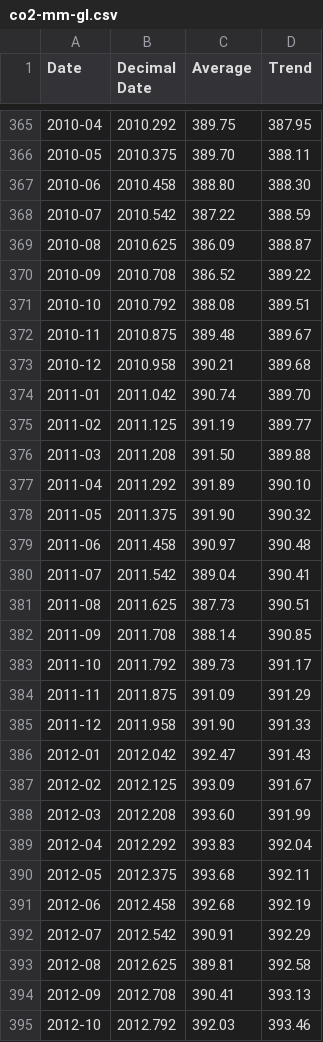
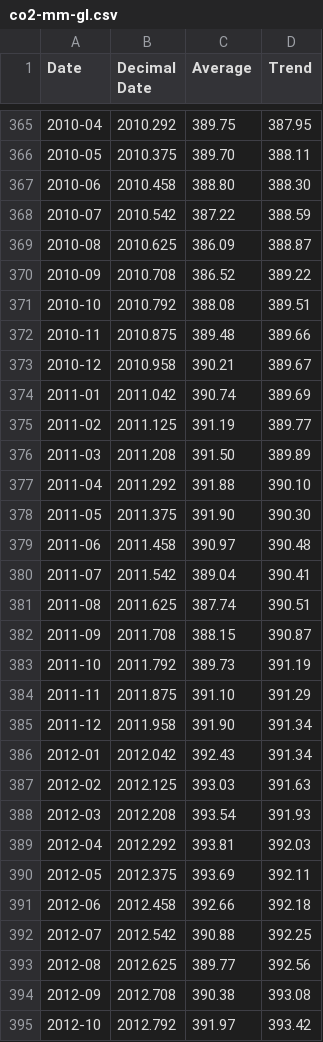
Before and after one commit to datasets/co2-ppm, a CSV file: data/co2-mm-gl.csv, drawn as a sheet; only a part is shown, gaps mark what is left out; the diff covers the shown part only.

```diff
--- a/data/co2-mm-gl.csv
+++ b/data/co2-mm-gl.csv
@@ -371,25 +371,25 @@ Date,Decimal Date,Average,Trend
 2010-10,2010.792,388.08,389.51
-2010-11,2010.875,389.48,389.67
-2010-12,2010.958,390.21,389.68
-2011-01,2011.042,390.74,389.70
+2010-11,2010.875,389.48,389.66
+2010-12,2010.958,390.21,389.67
+2011-01,2011.042,390.74,389.69
 2011-02,2011.125,391.19,389.77
-2011-03,2011.208,391.50,389.88
-2011-04,2011.292,391.89,390.10
-2011-05,2011.375,391.90,390.32
+2011-03,2011.208,391.50,389.89
+2011-04,2011.292,391.88,390.10
+2011-05,2011.375,391.90,390.30
 2011-06,2011.458,390.97,390.48
 2011-07,2011.542,389.04,390.41
-2011-08,2011.625,387.73,390.51
-2011-09,2011.708,388.14,390.85
-2011-10,2011.792,389.73,391.17
-2011-11,2011.875,391.09,391.29
-2011-12,2011.958,391.90,391.33
-2012-01,2012.042,392.47,391.43
-2012-02,2012.125,393.09,391.67
-2012-03,2012.208,393.60,391.99
-2012-04,2012.292,393.83,392.04
-2012-05,2012.375,393.68,392.11
-2012-06,2012.458,392.68,392.19
-2012-07,2012.542,390.91,392.29
-2012-08,2012.625,389.81,392.58
-2012-09,2012.708,390.41,393.13
-2012-10,2012.792,392.03,393.46
+2011-08,2011.625,387.74,390.51
+2011-09,2011.708,388.15,390.87
+2011-10,2011.792,389.73,391.19
+2011-11,2011.875,391.10,391.29
+2011-12,2011.958,391.90,391.34
+2012-01,2012.042,392.43,391.34
+2012-02,2012.125,393.03,391.63
+2012-03,2012.208,393.54,391.93
+2012-04,2012.292,393.81,392.03
+2012-05,2012.375,393.69,392.11
+2012-06,2012.458,392.66,392.18
+2012-07,2012.542,390.88,392.25
+2012-08,2012.625,389.77,392.56
+2012-09,2012.708,390.38,393.08
+2012-10,2012.792,391.97,393.42
```
Also changed, not shown: 1 added row and 159 edited cells elsewhere in this file, data/co2-annmean-gl.csv, data/co2-gr-gl.csv, 2 other files.
